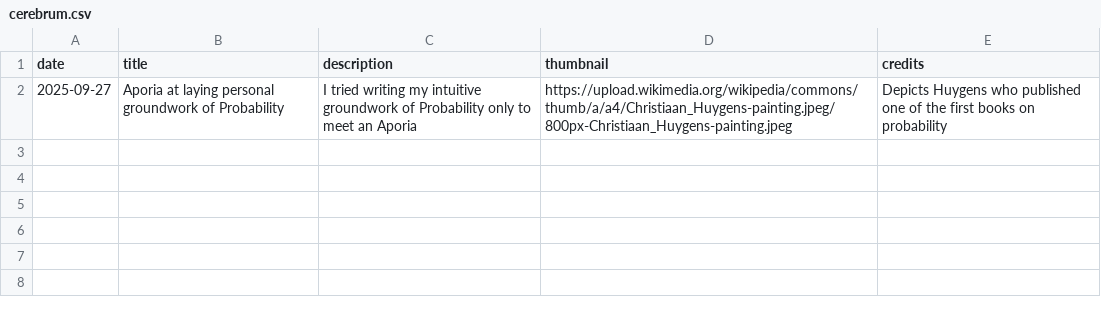
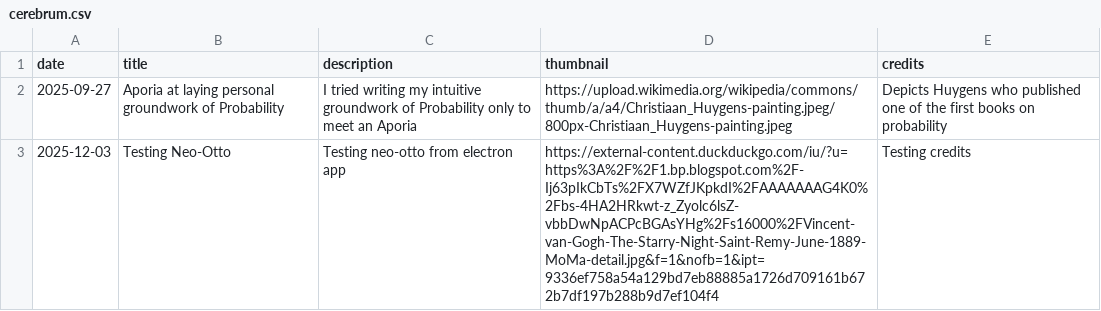
Before and after one commit to suu-b/shbhmt-personal-site, a CSV file: client/public/index/cerebrum.csv, drawn as a sheet; the diff names each change by its address in the sheet, - before the commit and + after, or states it on an @@ line.

Commit message:
OTTO Commit: Testing Neo-Otto published

```diff
--- a/client/public/index/cerebrum.csv
+++ b/client/public/index/cerebrum.csv
+row 3: 2025-12-03 | Testing Neo-Otto | Testing neo-otto from electron app | https://external-content.duckduckgo.com/iu/?u=https%3A%2F%2F1.bp.blogspot.com%2F-Ij63pIkCbTs%2FX7WZfJKpkdI%2FAAAAAAAG4K0%2Fbs-4HA2HRkwt-z_Zyolc6lsZ-vbbDwNpACPcBGAsYHg%2Fs16000%2FVincent-van-Gogh-The-Starry-Night-Saint-Remy-June-1889-MoMa-detail.jpg&f=1&nofb=1&ipt=9336ef758a54a129bd7eb88885a1726d709161b672b7df197b288b9d7ef104f4 | Testing credits
```
Also changed, not shown: 1 other file.
